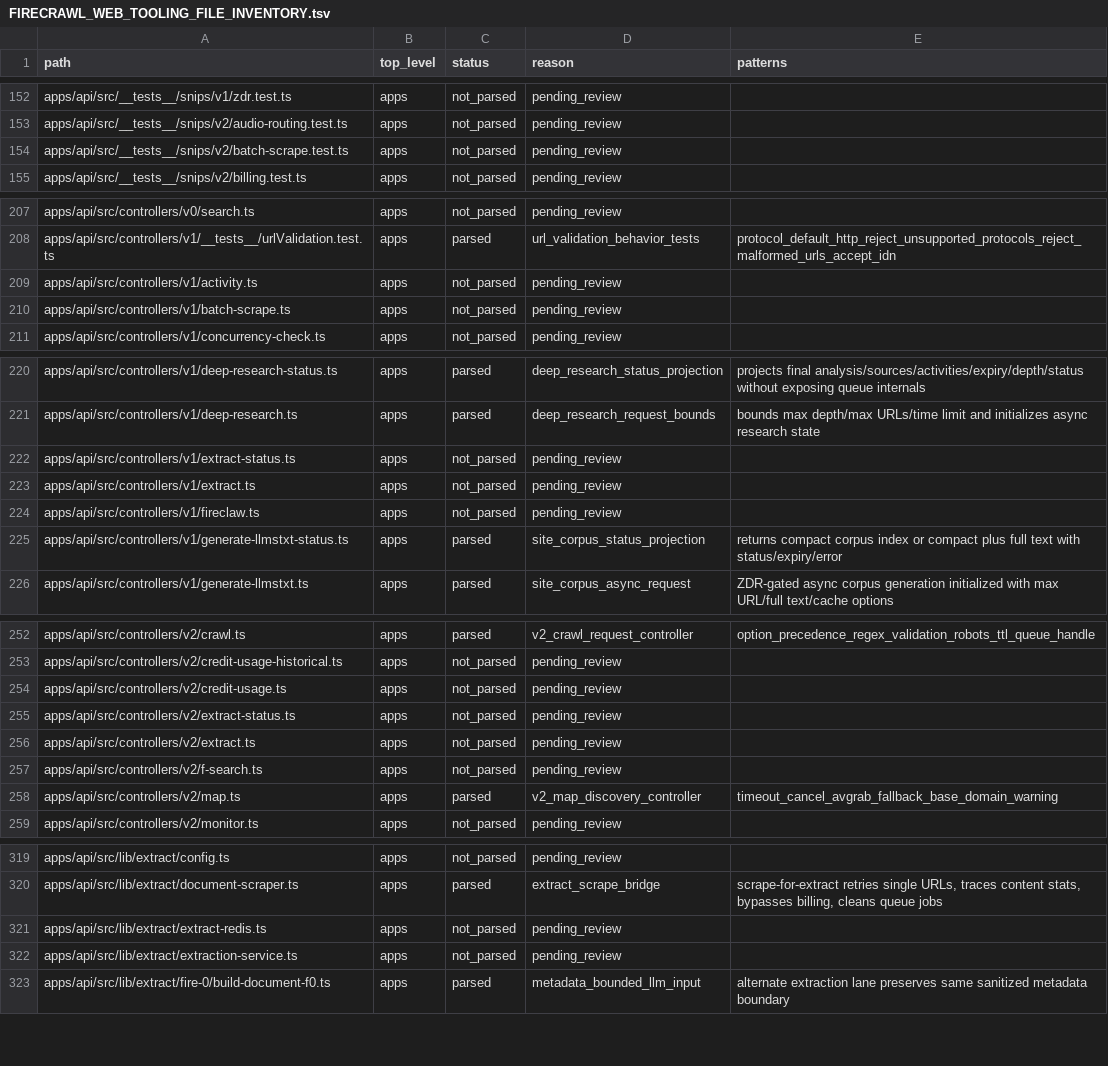
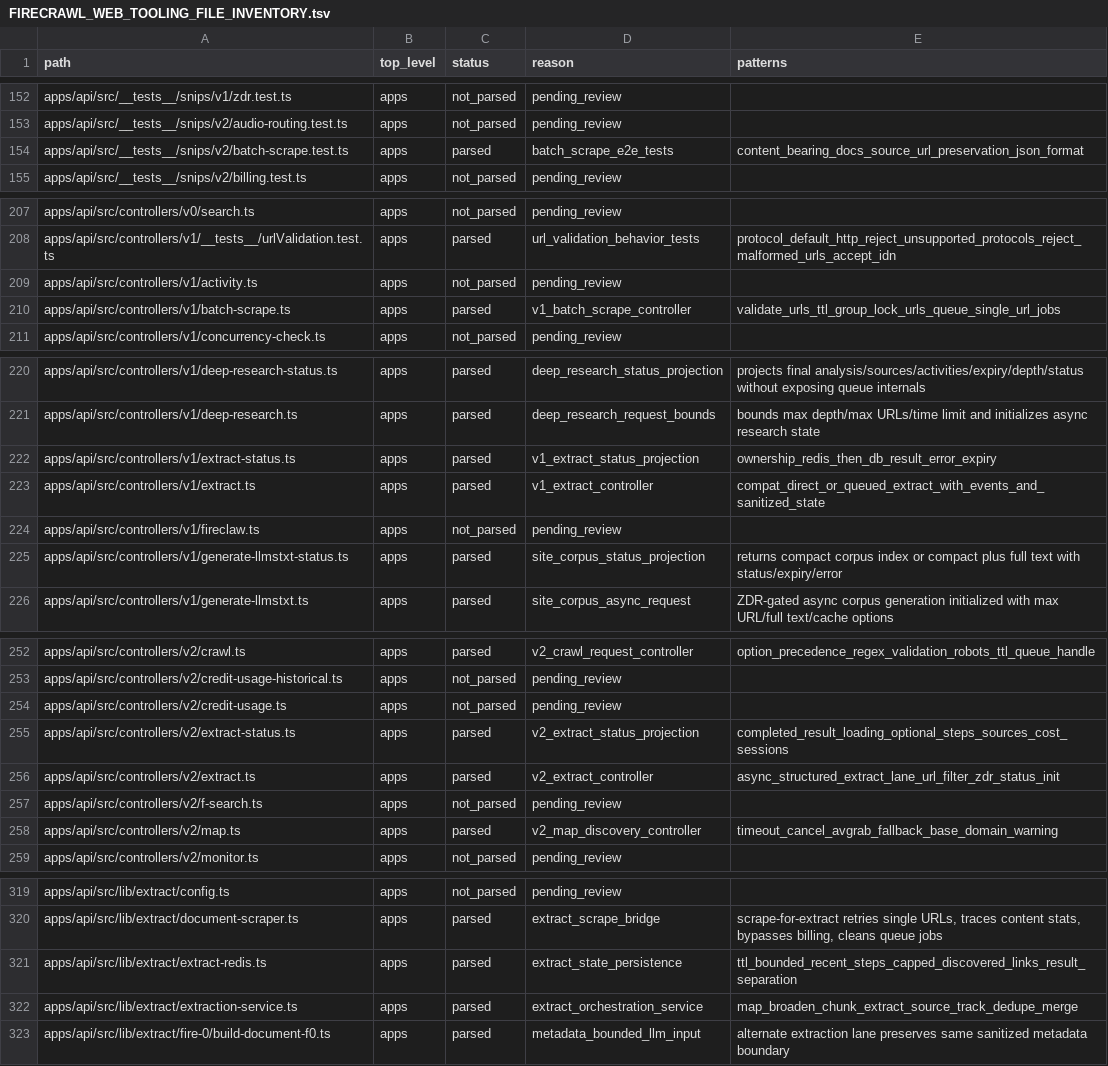
Before and after one commit to jakerslam/protheus, a TSV file: docs/workspace/FIRECRAWL_WEB_TOOLING_FILE_INVENTORY.tsv, drawn as a sheet; only a part is shown, gaps mark what is left out; the diff covers the shown part only.

Commit message:
docs(web): capture firecrawl candidate filtering patterns

```diff
--- a/docs/workspace/FIRECRAWL_WEB_TOOLING_FILE_INVENTORY.tsv
+++ b/docs/workspace/FIRECRAWL_WEB_TOOLING_FILE_INVENTORY.tsv
@@ -153,3 +153,3 @@ apps/api/src/__tests__/snips/v1/zdr.test.ts	apps	not_parsed	pending_review
 apps/api/src/__tests__/snips/v2/audio-routing.test.ts	apps	not_parsed	pending_review	
-apps/api/src/__tests__/snips/v2/batch-scrape.test.ts	apps	not_parsed	pending_review	
+apps/api/src/__tests__/snips/v2/batch-scrape.test.ts	apps	parsed	batch_scrape_e2e_tests	content_bearing_docs_source_url_preservation_json_format
 apps/api/src/__tests__/snips/v2/billing.test.ts	apps	not_parsed	pending_review	
@@ -209,3 +209,3 @@ apps/api/src/controllers/v1/__tests__/urlValidation.test.ts	apps	parsed	url_vali
 apps/api/src/controllers/v1/activity.ts	apps	not_parsed	pending_review	
-apps/api/src/controllers/v1/batch-scrape.ts	apps	not_parsed	pending_review	
+apps/api/src/controllers/v1/batch-scrape.ts	apps	parsed	v1_batch_scrape_controller	validate_urls_ttl_group_lock_urls_queue_single_url_jobs
 apps/api/src/controllers/v1/concurrency-check.ts	apps	not_parsed	pending_review	
@@ -221,4 +221,4 @@ apps/api/src/controllers/v1/deep-research-status.ts	apps	parsed	deep_research_st
 apps/api/src/controllers/v1/deep-research.ts	apps	parsed	deep_research_request_bounds	bounds max depth/max URLs/time limit and initializes async research state
-apps/api/src/controllers/v1/extract-status.ts	apps	not_parsed	pending_review	
-apps/api/src/controllers/v1/extract.ts	apps	not_parsed	pending_review	
+apps/api/src/controllers/v1/extract-status.ts	apps	parsed	v1_extract_status_projection	ownership_redis_then_db_result_error_expiry
+apps/api/src/controllers/v1/extract.ts	apps	parsed	v1_extract_controller	compat_direct_or_queued_extract_with_events_and_sanitized_state
 apps/api/src/controllers/v1/fireclaw.ts	apps	not_parsed	pending_review	
@@ -254,4 +254,4 @@ apps/api/src/controllers/v2/credit-usage-historical.ts	apps	not_parsed	pending_r
 apps/api/src/controllers/v2/credit-usage.ts	apps	not_parsed	pending_review	
-apps/api/src/controllers/v2/extract-status.ts	apps	not_parsed	pending_review	
-apps/api/src/controllers/v2/extract.ts	apps	not_parsed	pending_review	
+apps/api/src/controllers/v2/extract-status.ts	apps	parsed	v2_extract_status_projection	completed_result_loading_optional_steps_sources_cost_sessions
+apps/api/src/controllers/v2/extract.ts	apps	parsed	v2_extract_controller	async_structured_extract_lane_url_filter_zdr_status_init
 apps/api/src/controllers/v2/f-search.ts	apps	not_parsed	pending_review	
@@ -320,4 +320,4 @@ apps/api/src/lib/extract/config.ts	apps	not_parsed	pending_review
 apps/api/src/lib/extract/document-scraper.ts	apps	parsed	extract_scrape_bridge	scrape-for-extract retries single URLs, traces content stats, bypasses billing, cleans queue jobs
-apps/api/src/lib/extract/extract-redis.ts	apps	not_parsed	pending_review	
-apps/api/src/lib/extract/extraction-service.ts	apps	not_parsed	pending_review	
+apps/api/src/lib/extract/extract-redis.ts	apps	parsed	extract_state_persistence	ttl_bounded_recent_steps_capped_discovered_links_result_separation
+apps/api/src/lib/extract/extraction-service.ts	apps	parsed	extract_orchestration_service	map_broaden_chunk_extract_source_track_dedupe_merge
 apps/api/src/lib/extract/fire-0/build-document-f0.ts	apps	parsed	metadata_bounded_llm_input	alternate extraction lane preserves same sanitized metadata boundary
```
Also changed, not shown: 6 edited cells elsewhere in this file, 3 other files.
